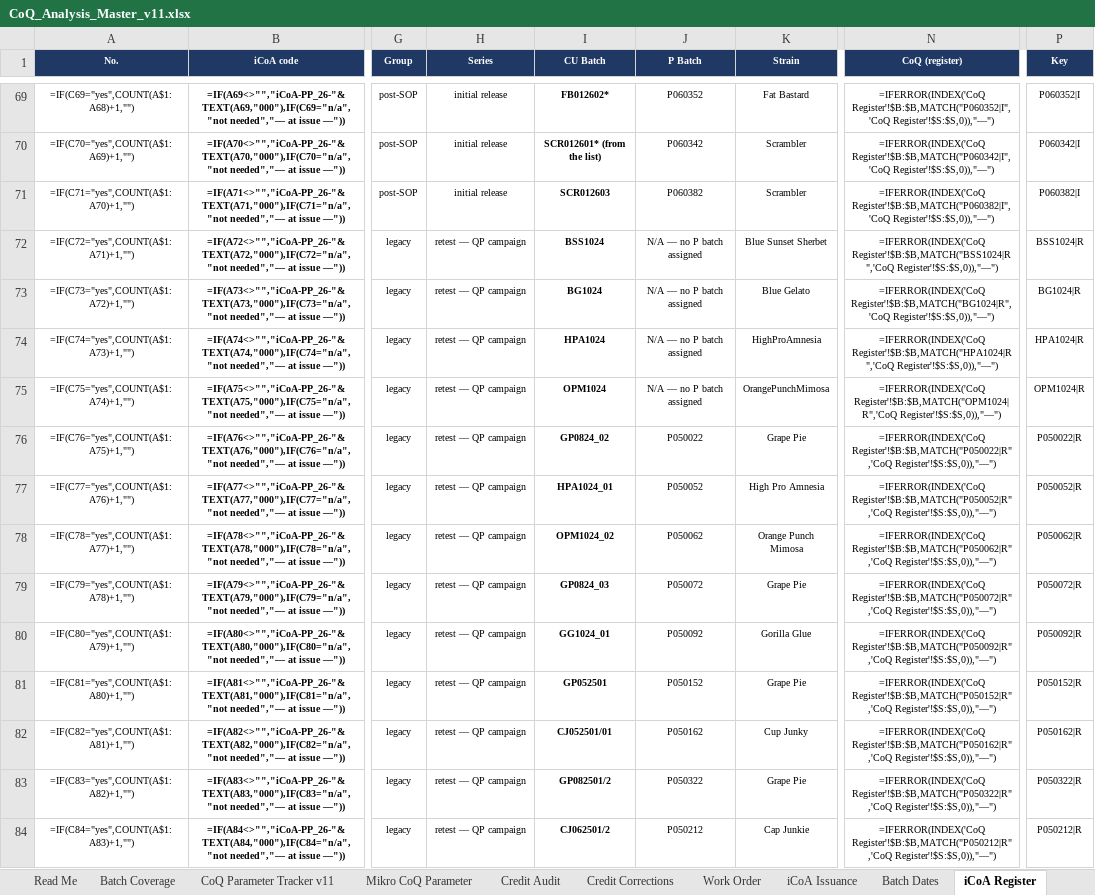
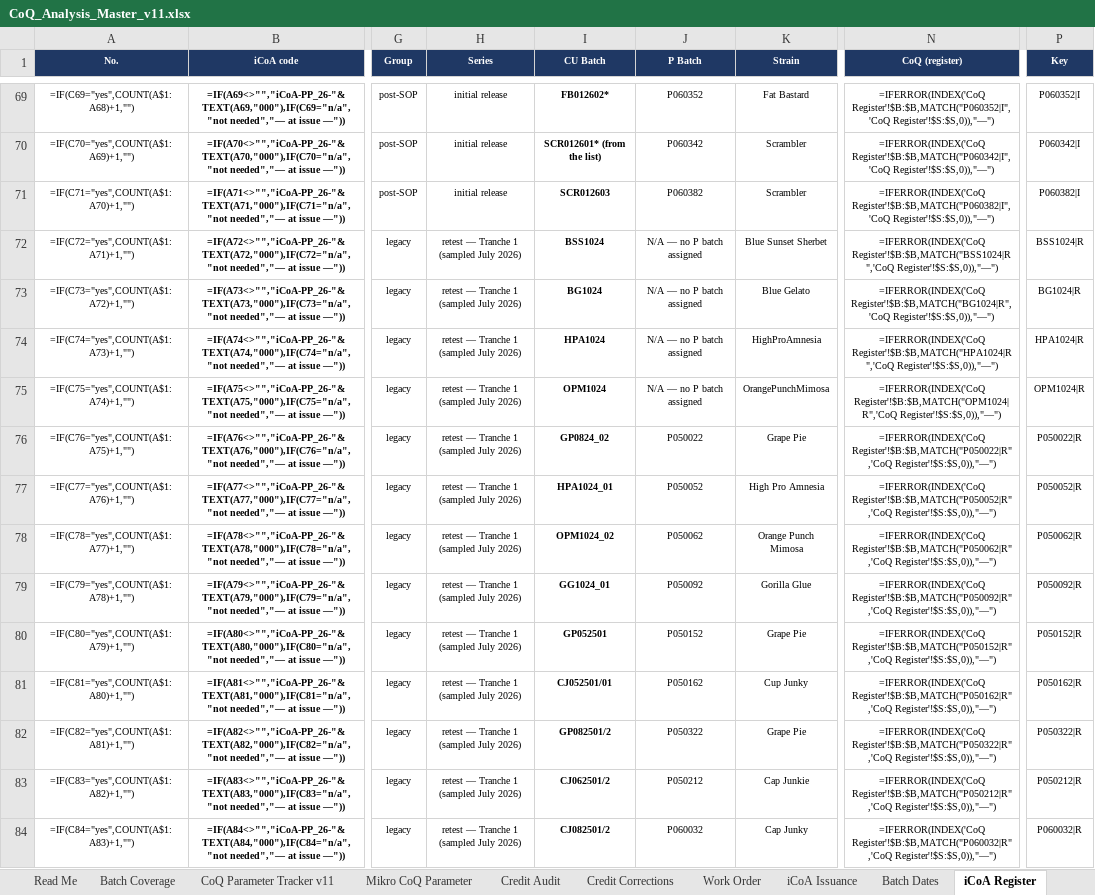
Before and after one commit to 3p4e/letta-stack, an Excel workbook: deliverables/qc_gap_analysis/tracker/CoQ_Analysis_Master_v11.xlsx, sheet iCoA Register, drawn as a sheet; only a part is shown, gaps mark what is left out; values as stored, in another font and other column widths than the file's, no borders; formulas without a stored value are shown as written; table styles not drawn; the diff covers the shown part only; the diff names each change by its address in the sheet, - before the commit and + after, or states it on an @@ line.

```diff
--- a/deliverables/qc_gap_analysis/tracker/CoQ_Analysis_Master_v11.xlsx (sheet iCoA Register)
+++ b/deliverables/qc_gap_analysis/tracker/CoQ_Analysis_Master_v11.xlsx (sheet iCoA Register)
-H72:H84 (Series): retest — QP campaign
+H72:H84 (Series): retest — Tranche 1 (sampled July 2026)
-I79 (CU Batch): GP0824_03
+I79 (CU Batch): GG1024_01
-J79 (P Batch): P050072
+J79 (P Batch): P050092
-K79 (Strain): Grape Pie
+K79 (Strain): Gorilla Glue
-N79 (CoQ (register)): =IFERROR(INDEX('CoQ Register'!$B:$B,MATCH("P050072|R",'CoQ Register'!$S:$S,0)),"—")
+N79 (CoQ (register)): =IFERROR(INDEX('CoQ Register'!$B:$B,MATCH("P050092|R",'CoQ Register'!$S:$S,0)),"—")
-P79 (Key): P050072|R
+P79 (Key): P050092|R
-I80 (CU Batch): GG1024_01
+I80 (CU Batch): GP052501
-J80 (P Batch): P050092
+J80 (P Batch): P050152
-K80 (Strain): Gorilla Glue
+K80 (Strain): Grape Pie
-N80 (CoQ (register)): =IFERROR(INDEX('CoQ Register'!$B:$B,MATCH("P050092|R",'CoQ Register'!$S:$S,0)),"—")
+N80 (CoQ (register)): =IFERROR(INDEX('CoQ Register'!$B:$B,MATCH("P050152|R",'CoQ Register'!$S:$S,0)),"—")
-P80 (Key): P050092|R
+P80 (Key): P050152|R
-I81 (CU Batch): GP052501
+I81 (CU Batch): CJ052501/01
-J81 (P Batch): P050152
+J81 (P Batch): P050162
-K81 (Strain): Grape Pie
+K81 (Strain): Cup Junky
-N81 (CoQ (register)): =IFERROR(INDEX('CoQ Register'!$B:$B,MATCH("P050152|R",'CoQ Register'!$S:$S,0)),"—")
+N81 (CoQ (register)): =IFERROR(INDEX('CoQ Register'!$B:$B,MATCH("P050162|R",'CoQ Register'!$S:$S,0)),"—")
-P81 (Key): P050152|R
+P81 (Key): P050162|R
-I82 (CU Batch): CJ052501/01
+I82 (CU Batch): GP082501/2
-J82 (P Batch): P050162
+J82 (P Batch): P050322
-K82 (Strain): Cup Junky
+K82 (Strain): Grape Pie
-N82 (CoQ (register)): =IFERROR(INDEX('CoQ Register'!$B:$B,MATCH("P050162|R",'CoQ Register'!$S:$S,0)),"—")
+N82 (CoQ (register)): =IFERROR(INDEX('CoQ Register'!$B:$B,MATCH("P050322|R",'CoQ Register'!$S:$S,0)),"—")
-P82 (Key): P050162|R
+P82 (Key): P050322|R
-I83 (CU Batch): GP082501/2
+I83 (CU Batch): CJ062501/2
-J83 (P Batch): P050322
+J83 (P Batch): P050212
-K83 (Strain): Grape Pie
+K83 (Strain): Cap Junkie
-N83 (CoQ (register)): =IFERROR(INDEX('CoQ Register'!$B:$B,MATCH("P050322|R",'CoQ Register'!$S:$S,0)),"—")
+N83 (CoQ (register)): =IFERROR(INDEX('CoQ Register'!$B:$B,MATCH("P050212|R",'CoQ Register'!$S:$S,0)),"—")
-P83 (Key): P050322|R
+P83 (Key): P050212|R
-I84 (CU Batch): CJ062501/2
+I84 (CU Batch): CJ082501/2
-J84 (P Batch): P050212
+J84 (P Batch): P060032
-K84 (Strain): Cap Junkie
+K84 (Strain): Cap Junky
-N84 (CoQ (register)): =IFERROR(INDEX('CoQ Register'!$B:$B,MATCH("P050212|R",'CoQ Register'!$S:$S,0)),"—")
+N84 (CoQ (register)): =IFERROR(INDEX('CoQ Register'!$B:$B,MATCH("P060032|R",'CoQ Register'!$S:$S,0)),"—")
-P84 (Key): P050212|R
+P84 (Key): P060032|R
```
Also changed, not shown: 336 edited cells elsewhere in this sheet, sheet CoQ Register, sheet iCoA Issuance, deliverables/qc_gap_analysis/tracker/Issuance_Registers_prelim.xlsx, 2 other files.
